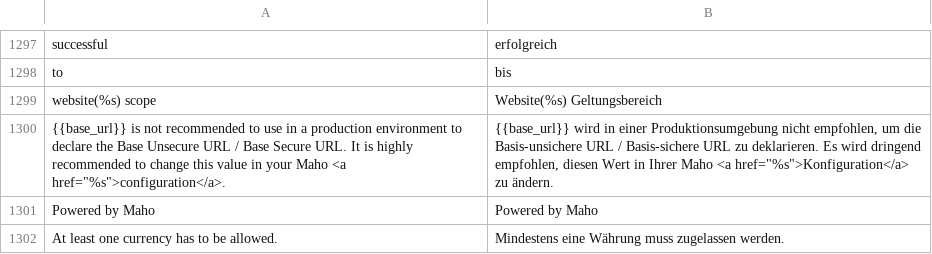
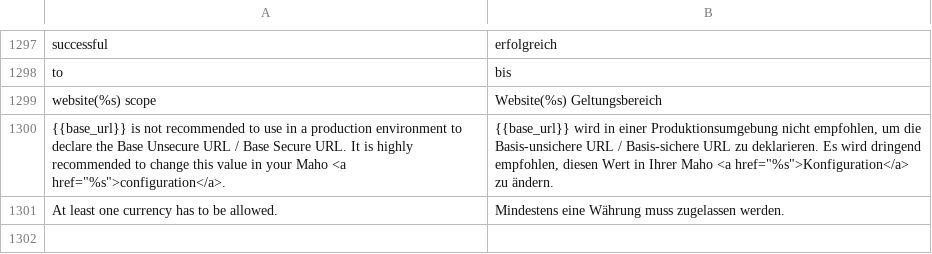
Before and after one commit to MahoCommerce/maho-language-de_DE, a CSV file: app/locale/de_DE/Mage_Adminhtml.csv, drawn as a sheet; only a part is shown, gaps mark what is left out; the diff names each change by its address in the sheet, - before the commit and + after, or states it on an @@ line.

```diff
--- a/app/locale/de_DE/Mage_Adminhtml.csv
+++ b/app/locale/de_DE/Mage_Adminhtml.csv
-row 1301: Powered by Maho | Powered by Maho
```
